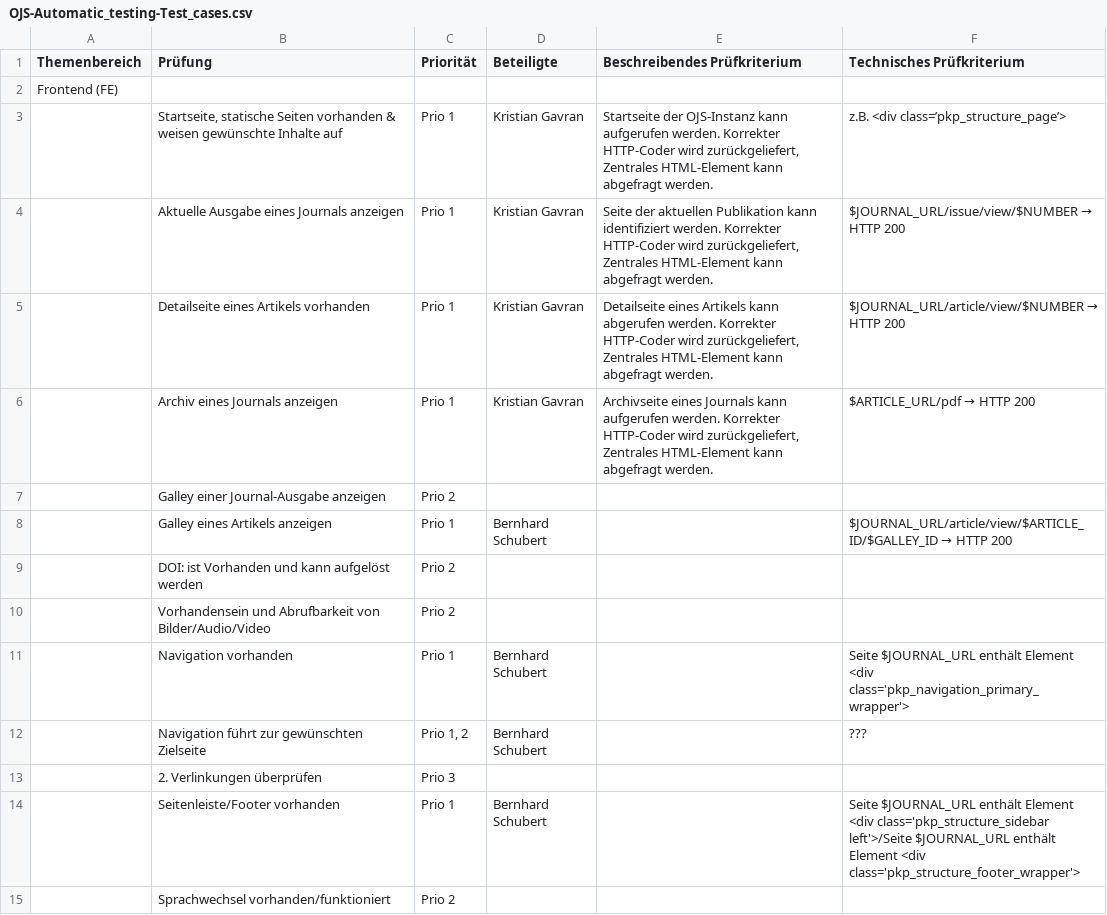
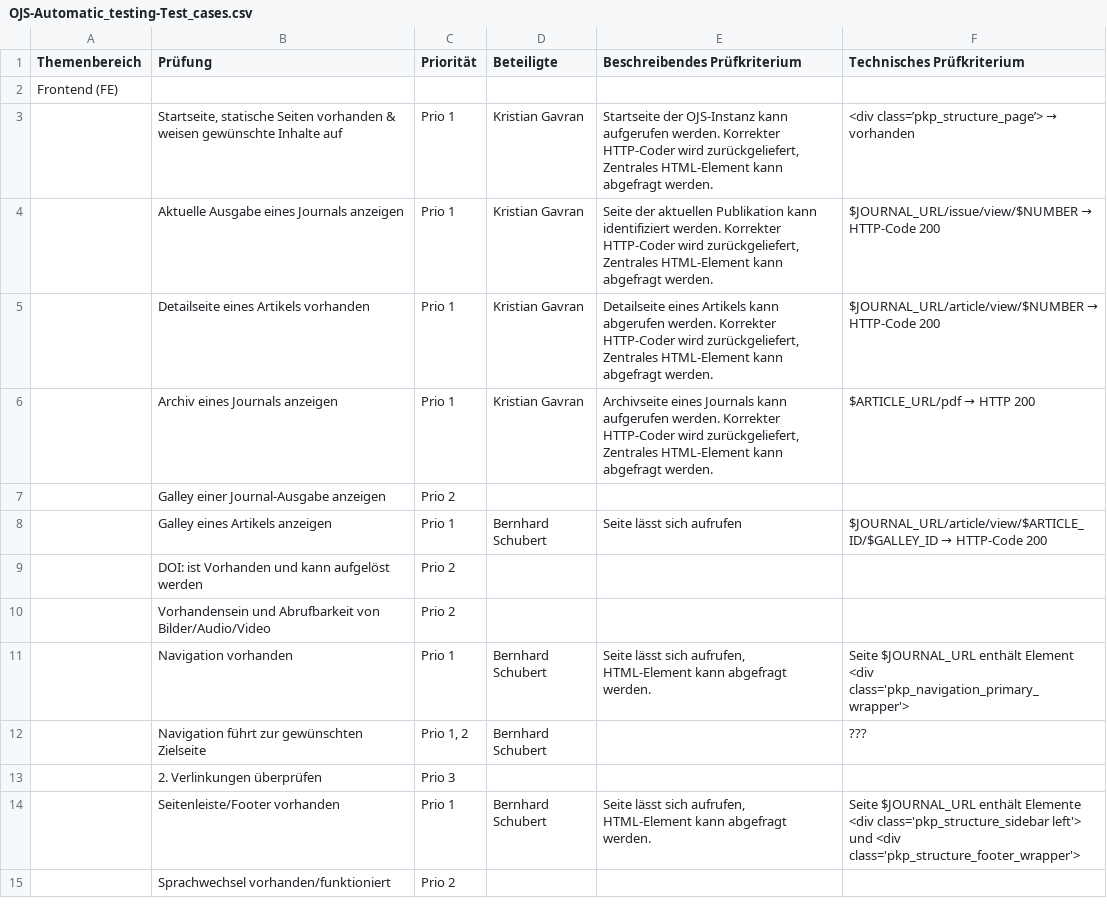
Before and after one commit to ronste/OJS-Tests, a CSV file: OJS-Automatic_testing-Test_cases.csv, drawn as a sheet; only a part is shown; the diff covers the shown part only.

Commit message:
Consolidation of entries, spelling alignment

```diff
--- a/OJS-Automatic_testing-Test_cases.csv
+++ b/OJS-Automatic_testing-Test_cases.csv
@@ -2,14 +2,14 @@
 Frontend (FE),,,,,
-,"Startseite, statische Seiten vorhanden & weisen gewünschte Inhalte auf",Prio 1,Kristian Gavran ,"Startseite der OJS-Instanz kann aufgerufen werden. Korrekter HTTP-Coder wird zurückgeliefert, Zentrales HTML-Element kann abgefragt werden.",z.B. <div class=’pkp_structure_page’>
-,Aktuelle Ausgabe eines Journals anzeigen ,Prio 1,Kristian Gavran ,"Seite der aktuellen Publikation kann identifiziert werden. Korrekter HTTP-Coder wird zurückgeliefert, Zentrales HTML-Element kann abgefragt werden.",$JOURNAL_URL/issue/view/$NUMBER → HTTP 200
-,Detailseite eines Artikels vorhanden,Prio 1,Kristian Gavran ,"Detailseite eines Artikels kann abgerufen werden. Korrekter HTTP-Coder wird zurückgeliefert, Zentrales HTML-Element kann abgefragt werden.",$JOURNAL_URL/article/view/$NUMBER → HTTP 200
+,"Startseite, statische Seiten vorhanden & weisen gewünschte Inhalte auf",Prio 1,Kristian Gavran ,"Startseite der OJS-Instanz kann aufgerufen werden. Korrekter HTTP-Coder wird zurückgeliefert, Zentrales HTML-Element kann abgefragt werden.",<div class=’pkp_structure_page’> → vorhanden
+,Aktuelle Ausgabe eines Journals anzeigen ,Prio 1,Kristian Gavran ,"Seite der aktuellen Publikation kann identifiziert werden. Korrekter HTTP-Coder wird zurückgeliefert, Zentrales HTML-Element kann abgefragt werden.",$JOURNAL_URL/issue/view/$NUMBER → HTTP-Code 200
+,Detailseite eines Artikels vorhanden,Prio 1,Kristian Gavran ,"Detailseite eines Artikels kann abgerufen werden. Korrekter HTTP-Coder wird zurückgeliefert, Zentrales HTML-Element kann abgefragt werden.",$JOURNAL_URL/article/view/$NUMBER → HTTP-Code 200
 ,Archiv eines Journals anzeigen,Prio 1,Kristian Gavran ,"Archivseite eines Journals kann aufgerufen werden. Korrekter HTTP-Coder wird zurückgeliefert, Zentrales HTML-Element kann abgefragt werden.",$ARTICLE_URL/pdf → HTTP 200
 ,Galley einer Journal-Ausgabe anzeigen ,Prio 2,,,
-,Galley eines Artikels anzeigen ,Prio 1,Bernhard Schubert,,$JOURNAL_URL/article/view/$ARTICLE_ID/$GALLEY_ID → HTTP 200
+,Galley eines Artikels anzeigen ,Prio 1,Bernhard Schubert,Seite lässt sich aufrufen,$JOURNAL_URL/article/view/$ARTICLE_ID/$GALLEY_ID → HTTP-Code 200
 ,DOI: ist Vorhanden und kann aufgelöst werden,Prio 2,,,
 ,Vorhandensein und Abrufbarkeit von Bilder/Audio/Video,Prio 2,,,
-,Navigation vorhanden,Prio 1,Bernhard Schubert,,Seite $JOURNAL_URL enthält Element <div class='pkp_navigation_primary_wrapper'>
+,Navigation vorhanden,Prio 1,Bernhard Schubert,"Seite lässt sich aufrufen, HTML-Element kann abgefragt werden.",Seite $JOURNAL_URL enthält Element <div class='pkp_navigation_primary_wrapper'>
 ,Navigation führt zur gewünschten Zielseite,"Prio 1, 2",Bernhard Schubert,,???
 ,2. Verlinkungen überprüfen,Prio 3,,,
-,Seitenleiste/Footer vorhanden,Prio 1,Bernhard Schubert,,Seite $JOURNAL_URL enthält Element <div class='pkp_structure_sidebar left'>/Seite $JOURNAL_URL enthält Element <div class='pkp_structure_footer_wrapper'>
+,Seitenleiste/Footer vorhanden,Prio 1,Bernhard Schubert,"Seite lässt sich aufrufen, HTML-Element kann abgefragt werden.",Seite $JOURNAL_URL enthält Elemente <div class='pkp_structure_sidebar left'> und <div class='pkp_structure_footer_wrapper'>
 ,Sprachwechsel vorhanden/funktioniert,Prio 2,,,
```
Also changed, not shown: 10 edited cells elsewhere in this file.
